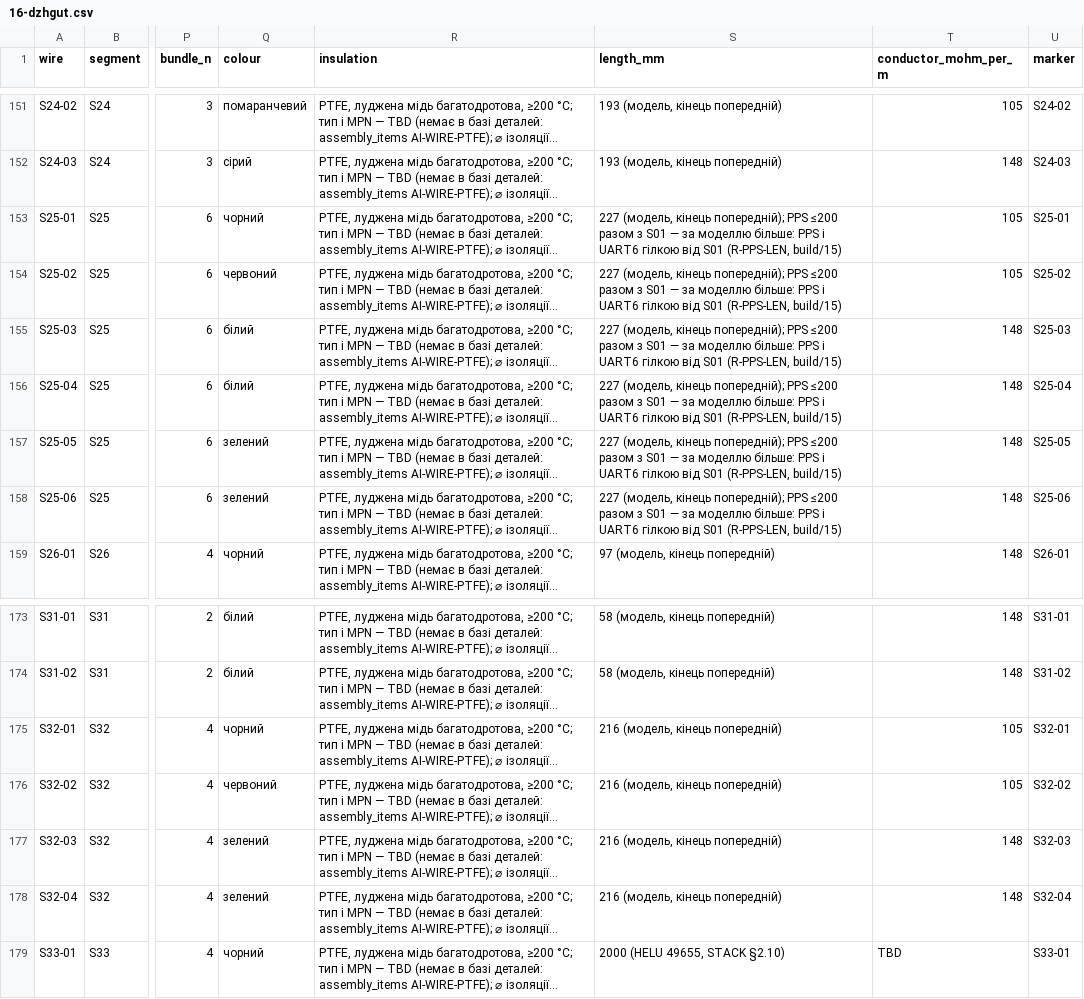
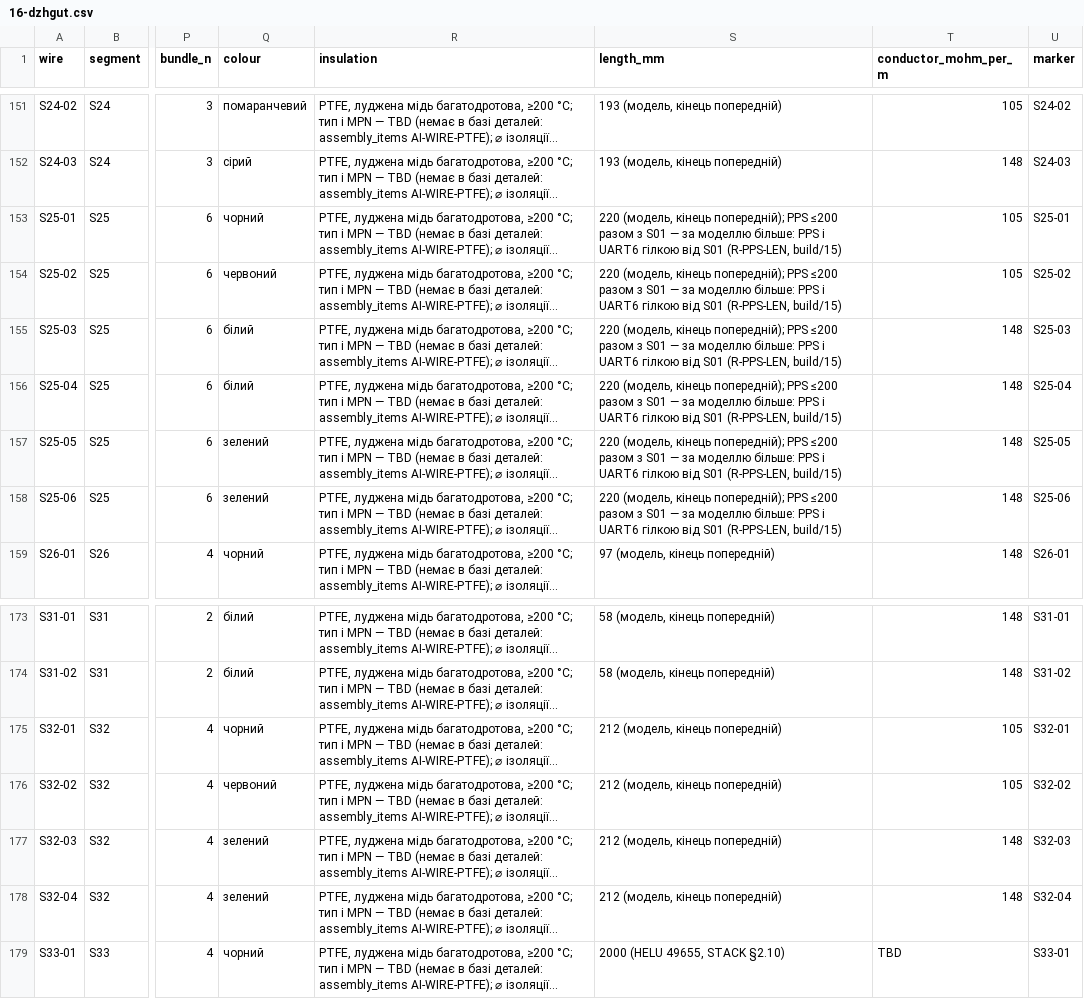
Before and after one commit to lizbeth307/lizbeth307, a CSV file: sat-receiver-audit/build/16-dzhgut.csv, drawn as a sheet; only a part is shown, gaps mark what is left out; long unchanged cells end in …; the diff names each change by its address in the sheet, - before the commit and + after, or states it on an @@ line.

```diff
--- a/sat-receiver-audit/build/16-dzhgut.csv
+++ b/sat-receiver-audit/build/16-dzhgut.csv
-S153:S158 (length_mm): 227 (модель, кінець…
+S153:S158 (length_mm): 220 (модель, кінець…
-S175:S178 (length_mm): 216 (модель, кінець попередній)
+S175:S178 (length_mm): 212 (модель, кінець попередній)
```
Also changed, not shown: 5 other files.
